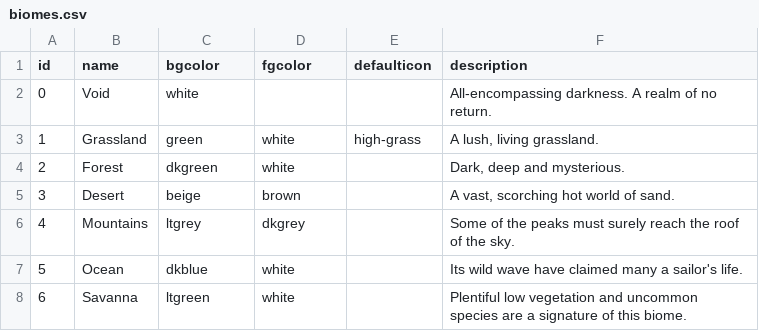
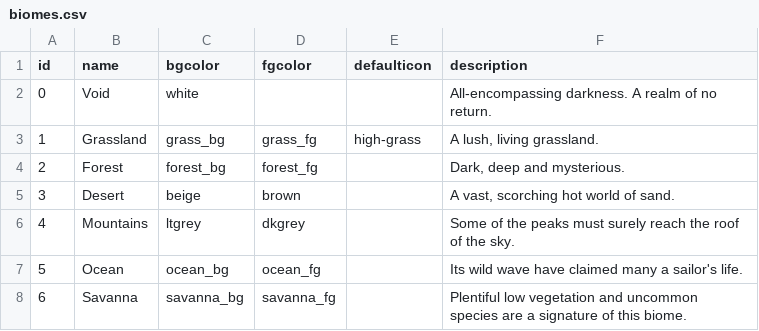
Before and after one commit to mcejp/crpg.py, a CSV file: game/data/biomes.csv, drawn as a sheet.

```diff
--- a/game/data/biomes.csv
+++ b/game/data/biomes.csv
@@ -2,4 +2,4 @@ id,name,bgcolor,fgcolor,defaulticon,description
 0,Void,white,,,All-encompassing darkness. A realm of no return.
-1,Grassland,green,white,high-grass,"A lush, living grassland."
-2,Forest,dkgreen,white,,"Dark, deep and mysterious."
+1,Grassland,grass_bg,grass_fg,high-grass,"A lush, living grassland."
+2,Forest,forest_bg,forest_fg,,"Dark, deep and mysterious."
 3,Desert,beige,brown,,"A vast, scorching hot world of sand.
@@ -7,3 +7,3 @@ id,name,bgcolor,fgcolor,defaulticon,description
 4,Mountains,ltgrey,dkgrey,,Some of the peaks must surely reach the roof of the sky.
-5,Ocean,dkblue,white,,Its wild wave have claimed many a sailor's life.
-6,Savanna,ltgreen,white,,Plentiful low vegetation and uncommon species are a signature of this biome.
+5,Ocean,ocean_bg,ocean_fg,,Its wild wave have claimed many a sailor's life.
+6,Savanna,savanna_bg,savanna_fg,,Plentiful low vegetation and uncommon species are a signature of this biome.
```
Also changed, not shown: 1 other file.
